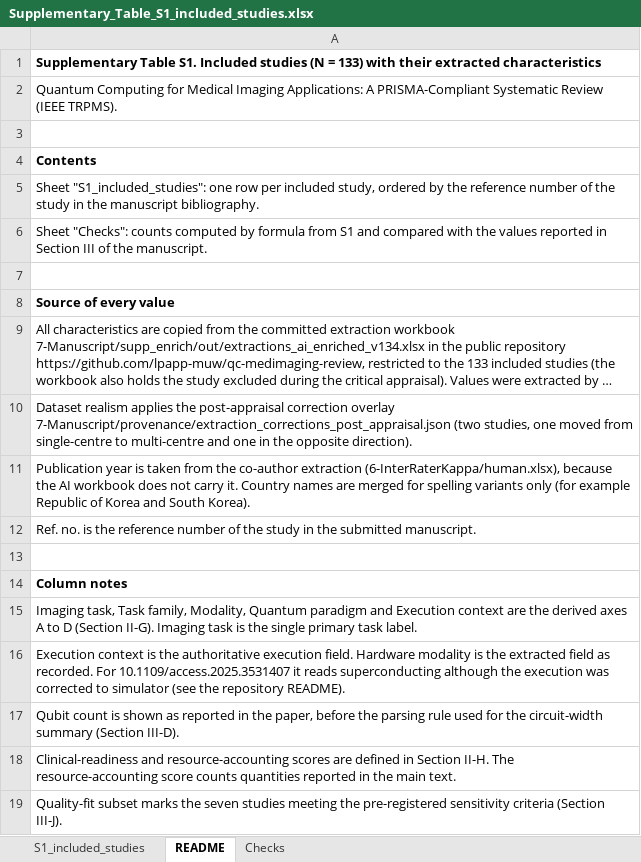
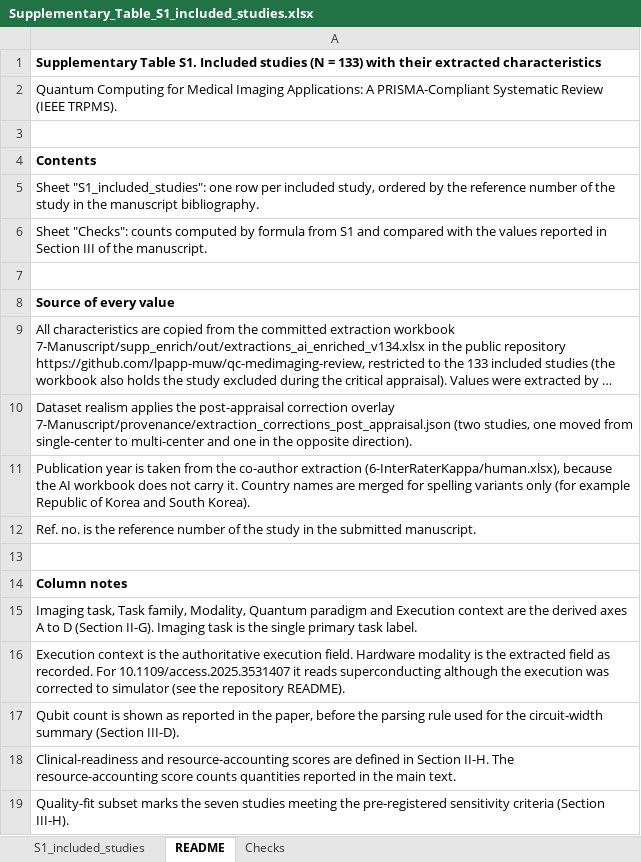
Before and after one commit to lpapp-muw/qc-medimaging-review, an Excel workbook: docs/supplementary/Supplementary_Table_S1_included_studies.xlsx, sheet README, drawn as a sheet; long unchanged cells end in …; values as stored, in another font and other column widths than the file's, no borders; the diff names each change by its address in the sheet, - before the commit and + after, or states it on an @@ line.

Commit message:
S1: correct section reference, American spelling in labels; README: point to docs/supplementary

```diff
--- a/docs/supplementary/Supplementary_Table_S1_included_studies.xlsx (sheet README)
+++ b/docs/supplementary/Supplementary_Table_S1_included_studies.xlsx (sheet README)
-A10: …moved from single-centre to multi-centre and one…
+A10: …moved from single-center to multi-center and one…
-A19: …criteria (Section III-J).
+A19: …criteria (Section III-H).
```
Also changed, not shown: sheet S1_included_studies, sheet Checks, 1 other file.
